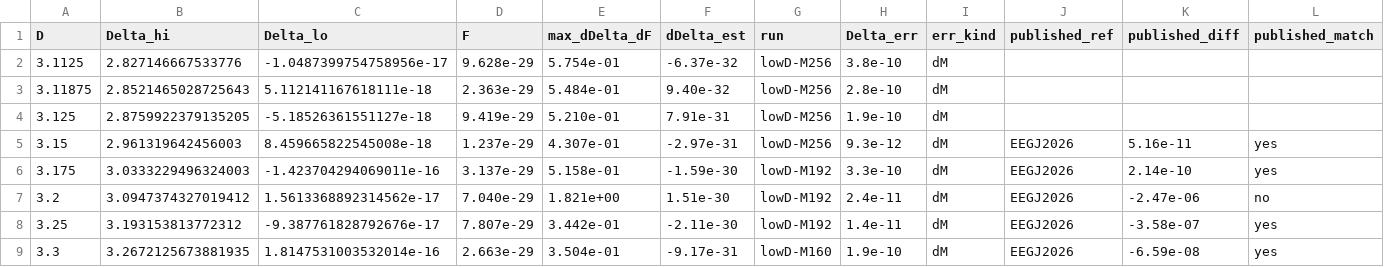
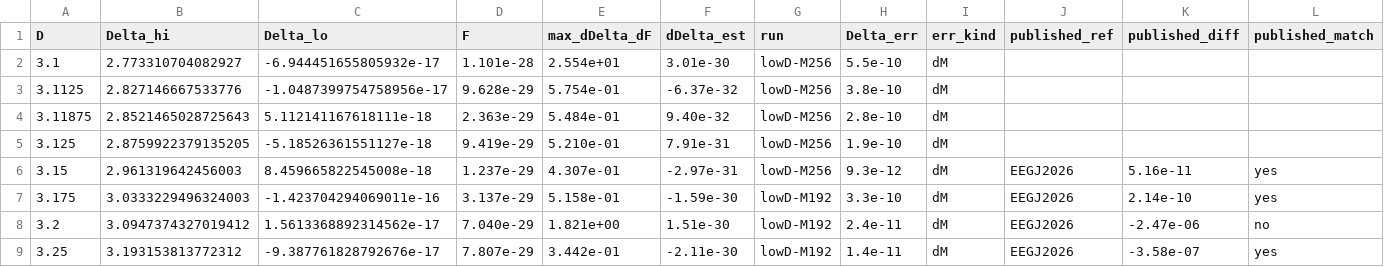
Before and after one commit to nmoinvaz/choptuik-large-d, a CSV file: hp/data/delta_dd.csv, drawn as a sheet; only a part is shown; the shorter side is filled out with more unchanged rows; the diff names each change by its address in the sheet, - before the commit and + after, or states it on an @@ line.

```diff
--- a/hp/data/delta_dd.csv
+++ b/hp/data/delta_dd.csv
+row 2: 3.1 | 2.773310704082927 | -6.944451655805932e-17 | 1.101e-28 | 2.554e+01 | 3.01e-30 | lowD-M256 | 5.5e-10 | dM
```
Also changed, not shown: hp/data/delta_dd_lowD.csv, 2 other files.
